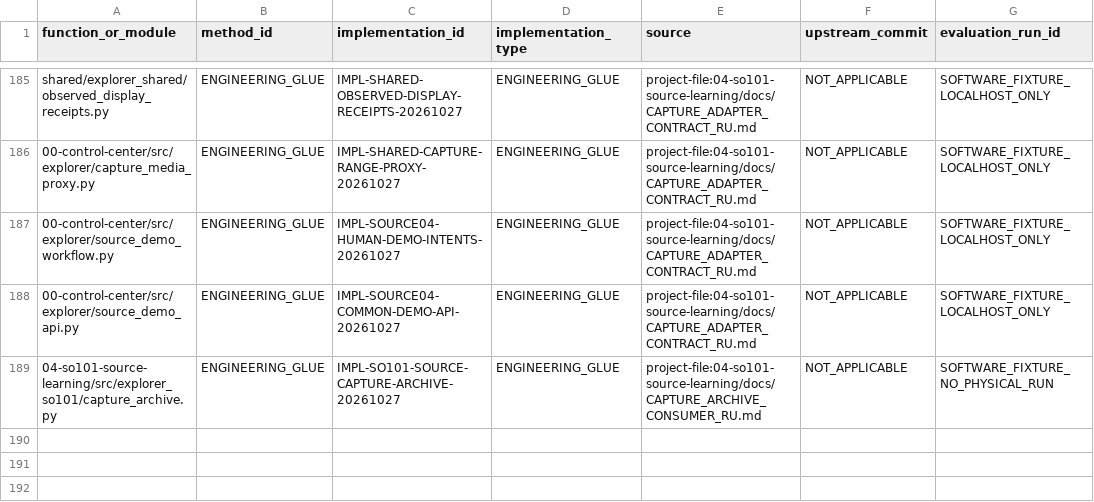
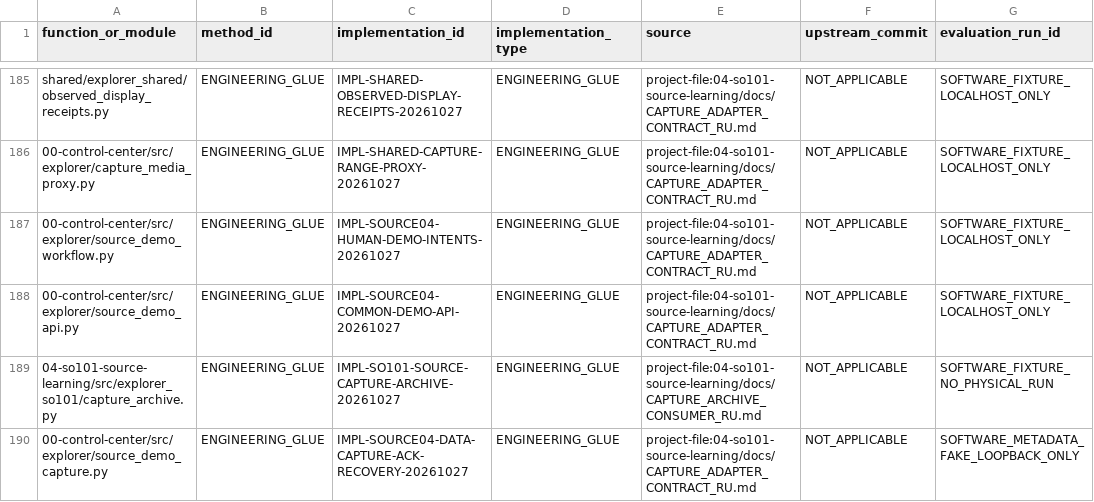
Before and after one commit to vladromenko/explorer-embodied-intelligence, a CSV file: research/methods/CODE_PROVENANCE.csv, drawn as a sheet; only a part is shown, gaps mark what is left out.

Commit message:
Correlate04 lost recording ACKs through explicit data-only recovery and reuse delivered JPEG verification

```diff
--- a/research/methods/CODE_PROVENANCE.csv
+++ b/research/methods/CODE_PROVENANCE.csv
@@ -189 +189,2 @@ shared/explorer_shared/observed_display_receipts.py,ENGINEERING_GLUE,IMPL-SHARED
 04-so101-source-learning/src/explorer_so101/capture_archive.py,ENGINEERING_GLUE,IMPL-SO101-SOURCE-CAPTURE-ARCHIVE-20261027,ENGINEERING_GLUE,project-file:04-so101-source-learning/docs/CAPTURE_ARCHIVE_CONSUMER_RU.md,NOT_APPLICABLE,SOFTWARE_FIXTURE_NO_PHYSICAL_RUN
+00-control-center/src/explorer/source_demo_capture.py,ENGINEERING_GLUE,IMPL-SOURCE04-DATA-CAPTURE-ACK-RECOVERY-20261027,ENGINEERING_GLUE,project-file:04-so101-source-learning/docs/CAPTURE_ADAPTER_CONTRACT_RU.md,NOT_APPLICABLE,SOFTWARE_METADATA_FAKE_LOOPBACK_ONLY
```
Also changed, not shown: 12 other files.
